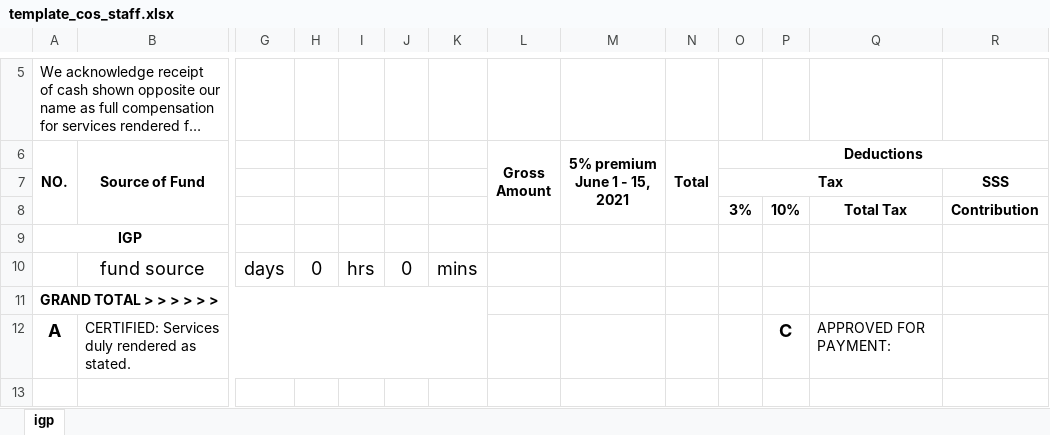
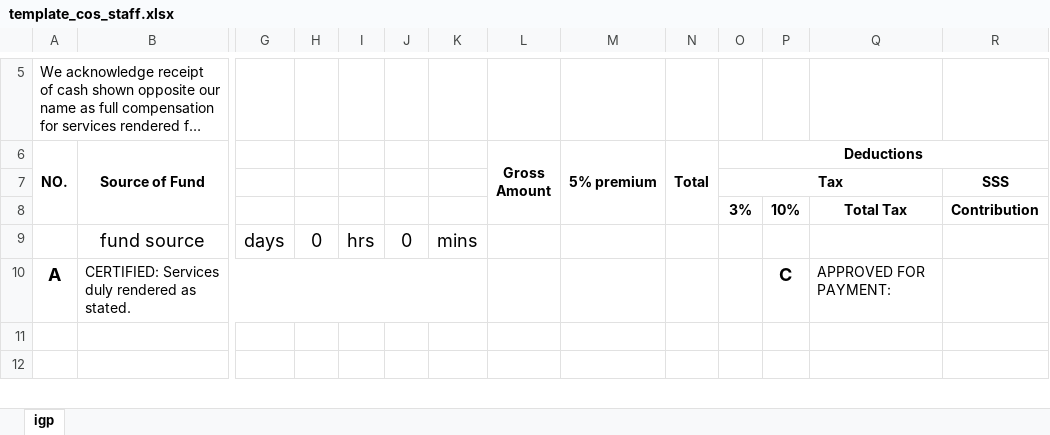
Before and after one commit to kosinix/hris, an Excel workbook: data/view/payroll/template_cos_staff.xlsx, sheet igp, drawn as a sheet; only a part is shown, gaps mark what is left out; the shorter side is filled out with more unchanged rows; long unchanged cells end in …; values as stored, in another font and other column widths than the file's, no borders; rows hold the shown columns only; the diff names each change by its address in the sheet, - before the commit and + after, or states it on an @@ line.

Commit message:
COS payroll now working

```diff
--- a/data/view/payroll/template_cos_staff.xlsx (sheet igp)
+++ b/data/view/payroll/template_cos_staff.xlsx (sheet igp)
-M6: 5% premium June 1 - 15, 2021
+M6: 5% premium
-row 9: IGP
-row 11: GRAND TOTAL > > > > > >
```
Also changed, not shown: 11 other files.
